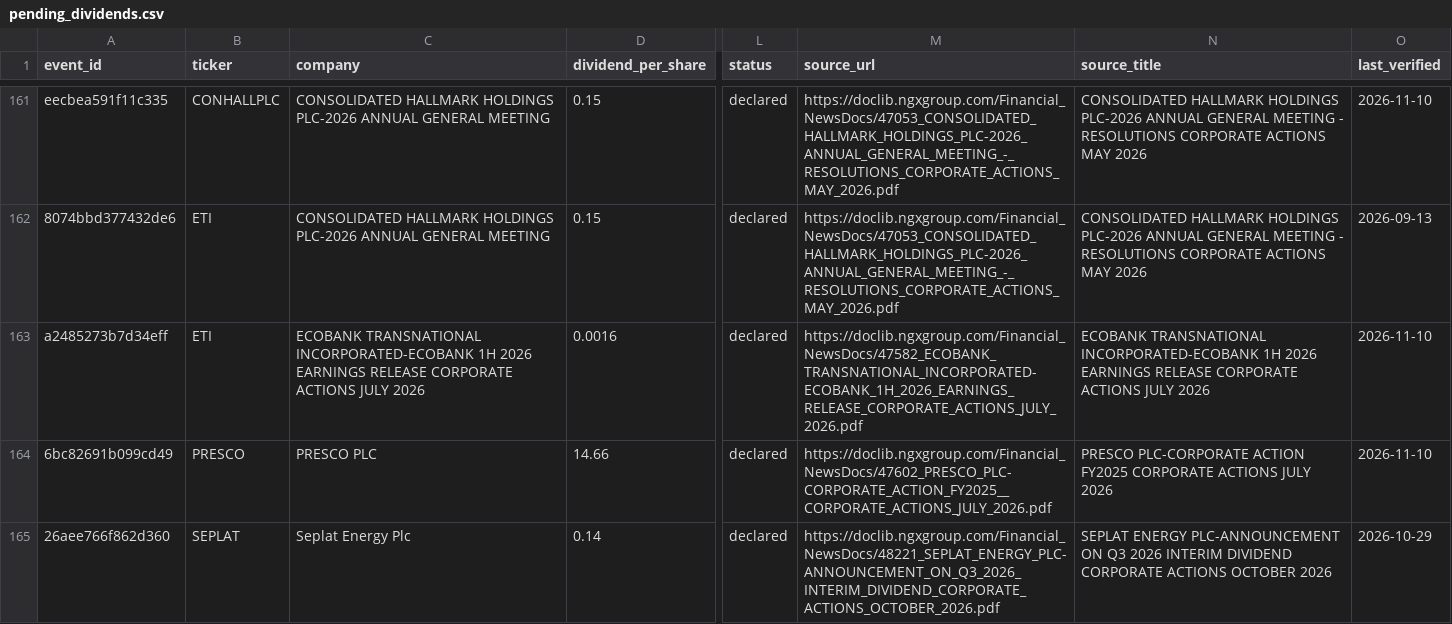
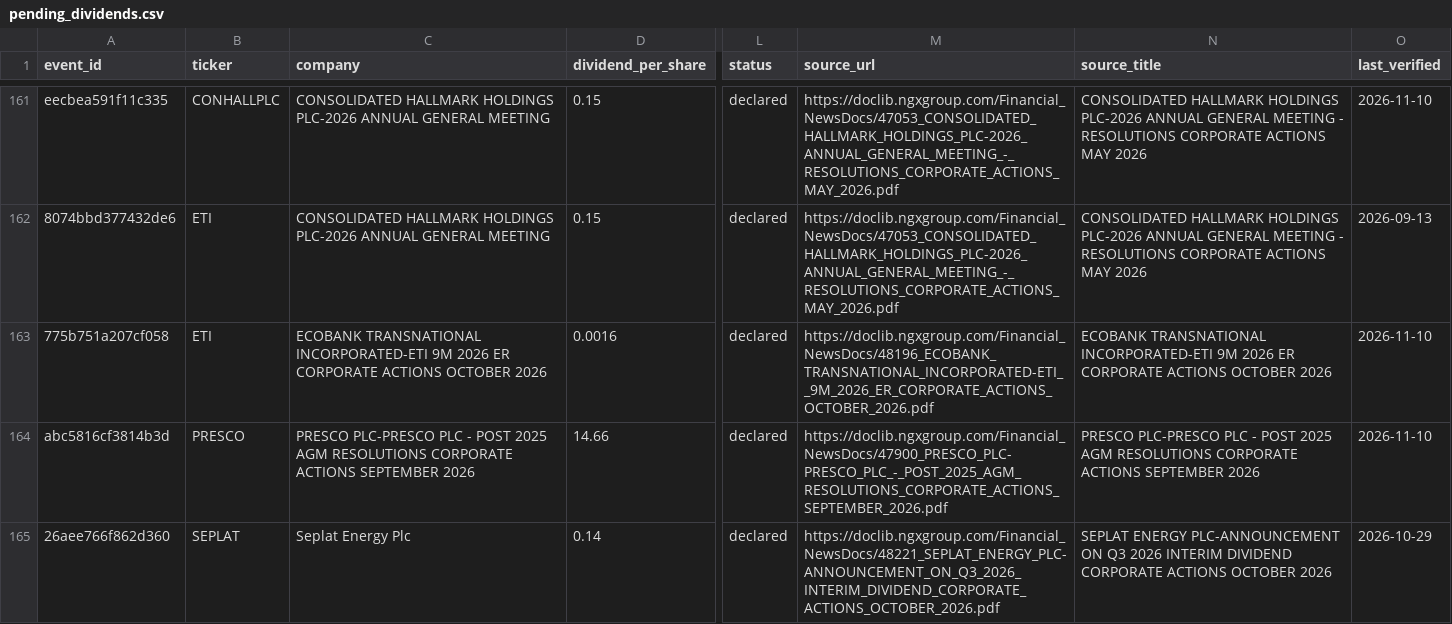
Before and after one commit to osargrrgrn/nairasheets-dividend-feed, a CSV file: docs/pending_dividends.csv, drawn as a sheet; only a part is shown, gaps mark what is left out; the diff covers the shown part only; the diff names each change by its address in the sheet, - before the commit and + after, or states it on an @@ line.

```diff
--- a/docs/pending_dividends.csv
+++ b/docs/pending_dividends.csv
-A163 (event_id): a2485273b7d34eff
+A163 (event_id): 775b751a207cf058
-C163 (company): ECOBANK TRANSNATIONAL INCORPORATED-ECOBANK 1H 2026 EARNINGS RELEASE CORPORATE ACTIONS JULY 2026
+C163 (company): ECOBANK TRANSNATIONAL INCORPORATED-ETI 9M 2026 ER CORPORATE ACTIONS OCTOBER 2026
-M163 (source_url): https://doclib.ngxgroup.com/Financial_NewsDocs/47582_ECOBANK_TRANSNATIONAL_INCORPORATED-ECOBANK_1H_2026_EARNINGS_RELEASE_CORPORATE_ACTIONS_JULY_2026.pdf
+M163 (source_url): https://doclib.ngxgroup.com/Financial_NewsDocs/48196_ECOBANK_TRANSNATIONAL_INCORPORATED-ETI__9M_2026_ER_CORPORATE_ACTIONS_OCTOBER_2026.pdf
-N163 (source_title): ECOBANK TRANSNATIONAL INCORPORATED-ECOBANK 1H 2026 EARNINGS RELEASE CORPORATE ACTIONS JULY 2026
+N163 (source_title): ECOBANK TRANSNATIONAL INCORPORATED-ETI 9M 2026 ER CORPORATE ACTIONS OCTOBER 2026
-A164 (event_id): 6bc82691b099cd49
+A164 (event_id): abc5816cf3814b3d
-C164 (company): PRESCO PLC
+C164 (company): PRESCO PLC-PRESCO PLC - POST 2025 AGM RESOLUTIONS CORPORATE ACTIONS SEPTEMBER 2026
-M164 (source_url): https://doclib.ngxgroup.com/Financial_NewsDocs/47602_PRESCO_PLC-CORPORATE_ACTION_FY2025__CORPORATE_ACTIONS_JULY_2026.pdf
+M164 (source_url): https://doclib.ngxgroup.com/Financial_NewsDocs/47900_PRESCO_PLC-PRESCO_PLC_-_POST_2025_AGM_RESOLUTIONS_CORPORATE_ACTIONS_SEPTEMBER_2026.pdf
-N164 (source_title): PRESCO PLC-CORPORATE ACTION FY2025 CORPORATE ACTIONS JULY 2026
+N164 (source_title): PRESCO PLC-PRESCO PLC - POST 2025 AGM RESOLUTIONS CORPORATE ACTIONS SEPTEMBER 2026
```
Also changed, not shown: 37 edited cells elsewhere in this file, 4 other files.
